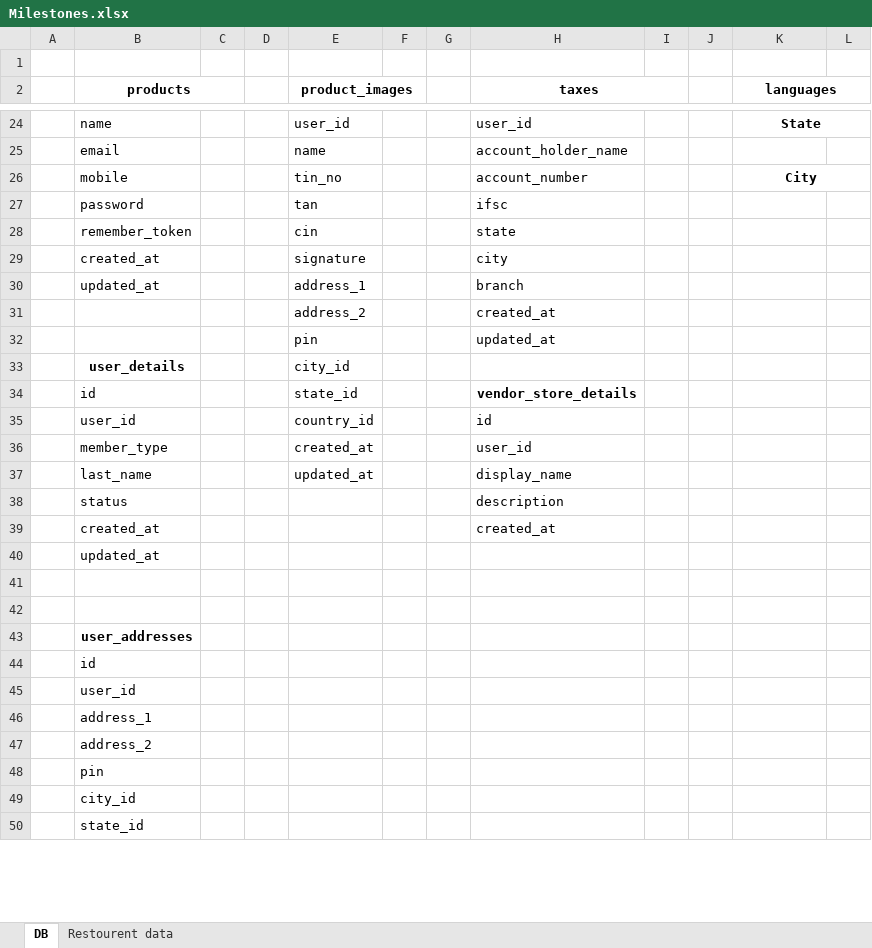
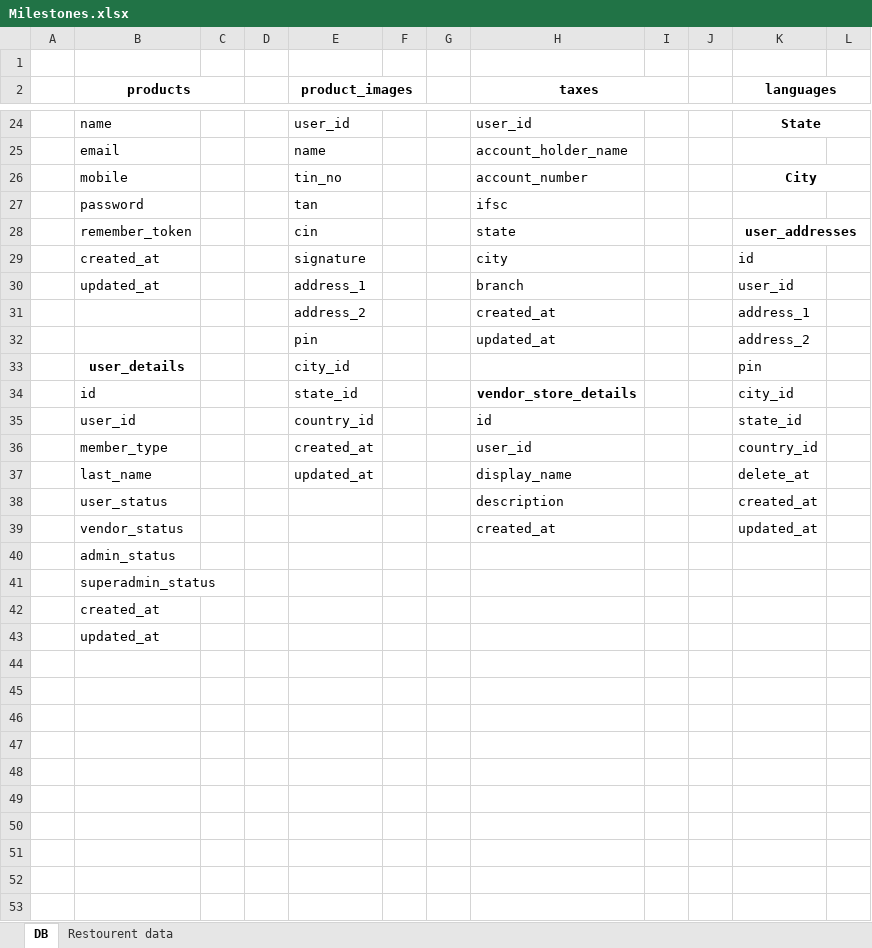
Before and after one commit to kaushalmehra21/bookApp, an Excel workbook: documents/Milestones.xlsx, sheet DB, drawn as a sheet; only a part is shown, gaps mark what is left out; values as stored, in another font and other column widths than the file's, no borders; removed rows and columns are numbered as before the commit, all else as after; the diff covers the shown part only; the diff names each change by its address in the sheet, - before the commit and + after, or states it on an @@ line.

Commit message:
workong on vendor

```diff
--- a/documents/Milestones.xlsx (sheet DB)
+++ b/documents/Milestones.xlsx (sheet DB)
-K28 (languages): (empty)
+K28 (languages): user_addresses
+K28:L28 merged
-K29 (languages): (empty)
+K29 (languages): id
-K30 (languages): (empty)
+K30 (languages): user_id
-K31 (languages): (empty)
+K31 (languages): address_1
-K32 (languages): (empty)
+K32 (languages): address_2
-K33 (languages): (empty)
+K33 (languages): pin
-K34 (languages): (empty)
+K34 (languages): city_id
-K35 (languages): (empty)
+K35 (languages): state_id
-K36 (languages): (empty)
+K36 (languages): country_id
-K37 (languages): (empty)
+K37 (languages): delete_at
-row 38:  | status |  |  |  |  |  | description
-row 39:  | created_at |  |  |  |  |  | created_at
+row 38:  | user_status |  |  |  |  |  | description |  |  | created_at
+row 39:  | vendor_status |  |  |  |  |  | created_at |  |  | updated_at
+row 40:  | admin_status
+row 41:  | superadmin_status
@@ row 53 moved to row 42: created_at @@
-B46 (products): user_addresses
+B46 (products): (empty)
-B47 (products): id
+B47 (products): (empty)
-B48 (products): user_id
+B48 (products): (empty)
-B49 (products): address_1
+B49 (products): (empty)
-B50 (products): address_2
+B50 (products): (empty)
-B51 (products): pin
+B51 (products): (empty)
-B52 (products): city_id
+B52 (products): (empty)
-B53 (products): state_id
+B53 (products): (empty)
```
Also changed, not shown: 2 removed rows and 1 edited cell elsewhere in this sheet, 13 other files.
